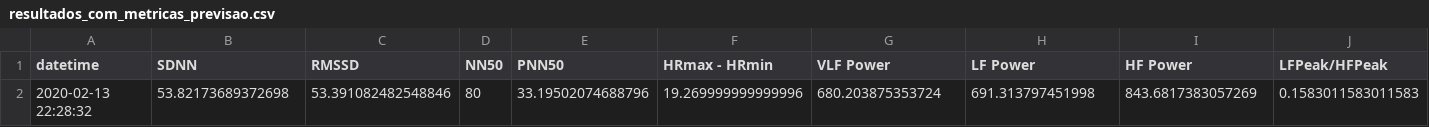
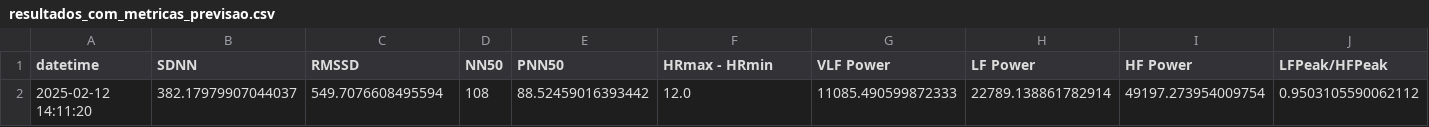
Before and after one commit to ayrtonlemes/glicose_UFAM, a CSV file: Web/backend/glicose_super/resultados/resultados_com_metricas_previsao.csv, drawn as a sheet; only a part is shown; removed rows and columns are numbered as before the commit, all else as after; rows hold the shown columns only; the diff names each change by its address in the sheet, - before the commit and + after, or states it on an @@ line.

```diff
--- a/Web/backend/glicose_super/resultados/resultados_com_metricas_previsao.csv
+++ b/Web/backend/glicose_super/resultados/resultados_com_metricas_previsao.csv
-row 2: 2020-02-13 22:28:32 | 53.82173689372698 | 53.391082482548846 | 80 | 33.19502074688796 | 19.269999999999996 | 680.203875353724 | 691.313797451998 | 843.6817383057269 | 0.1583011583011583
+row 2: 2025-02-12 14:11:20 | 382.17979907044037 | 549.7076608495594 | 108 | 88.52459016393442 | 12.0 | 11085.490599872333 | 22789.138861782914 | 49197.273954009754 | 0.9503105590062112
```
Also changed, not shown: 18 other files.
